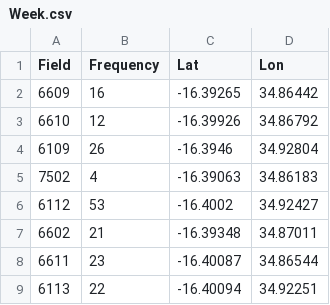
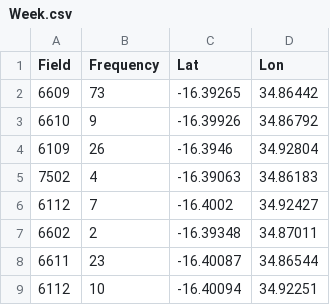
Before and after one commit to Hamza-Nkhumbwa/galanwra, a CSV file: Week.csv, drawn as a sheet.

Commit message:
Update Week.csv

```diff
--- a/Week.csv
+++ b/Week.csv
@@ -1,9 +1,9 @@
 Field,Frequency,Lat,Lon,,
-6609,16,-16.39265,34.86442,,
-6610,12,-16.39926,34.86792,,
+6609,73,-16.39265,34.86442,,
+6610,9,-16.39926,34.86792,,
 6109,26,-16.3946,34.92804,,
 7502,4,-16.39063,34.86183,,
-6112,53,-16.4002,34.92427,,
-6602,21,-16.39348,34.87011,,
+6112,7,-16.4002,34.92427,,
+6602,2,-16.39348,34.87011,,
 6611,23,-16.40087,34.86544,,
-6113,22,-16.40094,34.92251,,
+6112,10,-16.40094,34.92251,,
```
